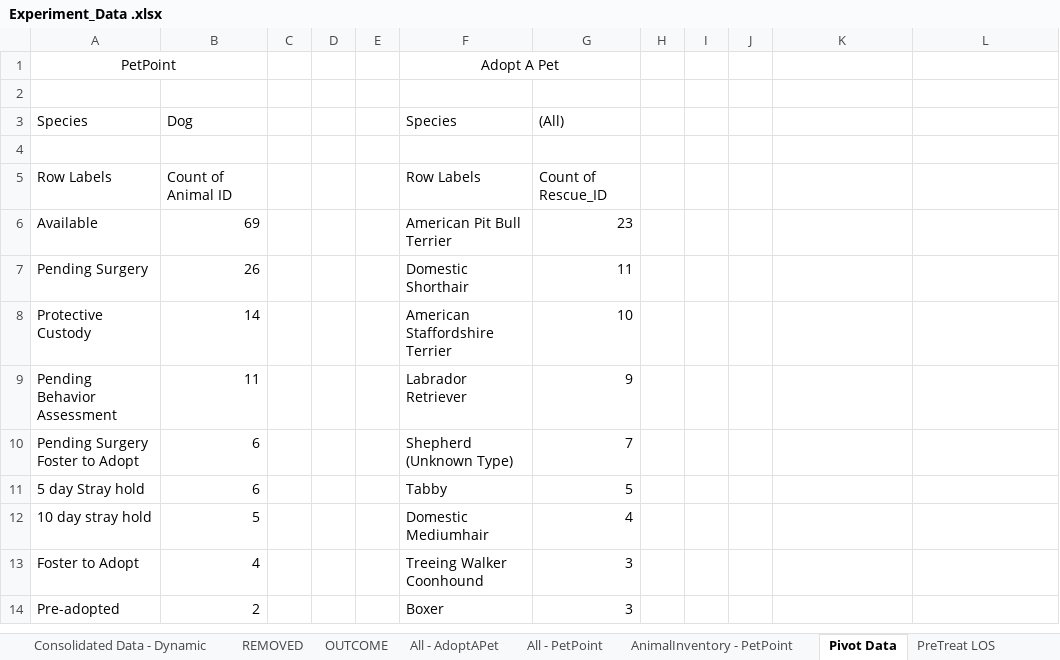
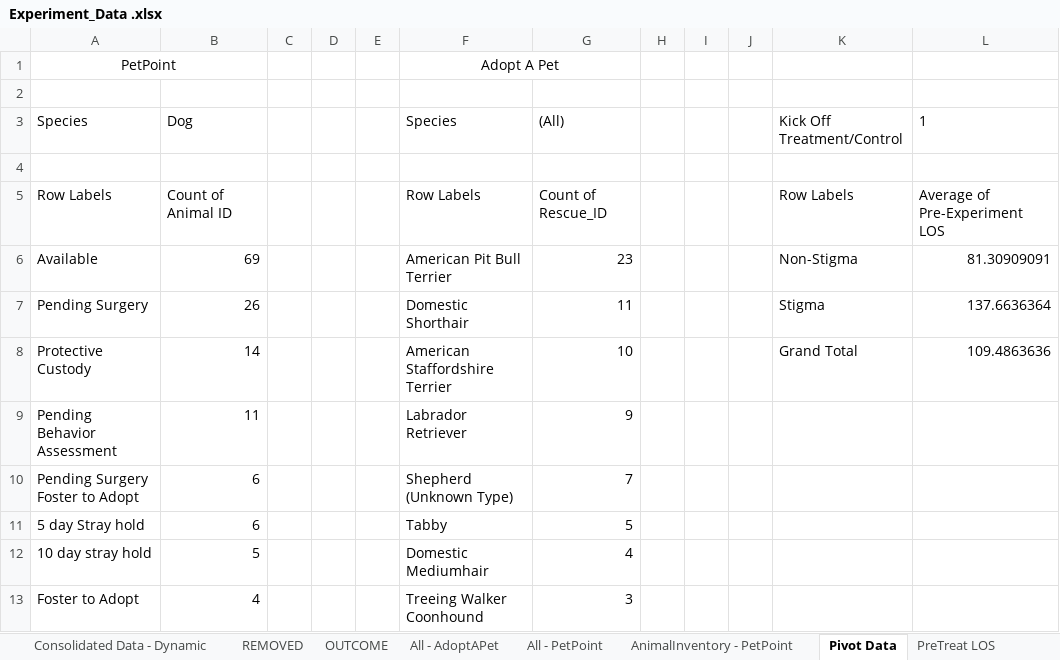
Before and after one commit to LanciottiSteven/w241_final_project, an Excel workbook: Steve_Work/Experiment_Data .xlsx, sheet Pivot Data, drawn as a sheet; only a part is shown; the shorter side is filled out with more unchanged rows; values as stored, in another font and other column widths than the file's, no borders; charts and pictures not drawn; the diff names each change by its address in the sheet, - before the commit and + after, or states it on an @@ line.

```diff
--- a/Steve_Work/Experiment_Data .xlsx (sheet Pivot Data)
+++ b/Steve_Work/Experiment_Data .xlsx (sheet Pivot Data)
-K3: (empty)
+K3: Kick Off Treatment/Control
-L3: (empty)
+L3: 1
-K5 (Kick Off Treatment/Control): (empty)
+K5 (Kick Off Treatment/Control): Row Labels
-L5 (1): (empty)
+L5 (1): Average of Pre-Experiment LOS
-K6 (Kick Off Treatment/Control): (empty)
+K6 (Kick Off Treatment/Control): Non-Stigma
-L6 (1): (empty)
+L6 (1): 81.30909091
-K7 (Kick Off Treatment/Control): (empty)
+K7 (Kick Off Treatment/Control): Stigma
-L7 (1): (empty)
+L7 (1): 137.6636364
-K8 (Kick Off Treatment/Control): (empty)
+K8 (Kick Off Treatment/Control): Grand Total
-L8 (1): (empty)
+L8 (1): 109.4863636
```
Also changed, not shown: sheet PreTreat - All Data Reserve, sheet Consolidated Data - Static, other sheet tabs, formulas that keep their value, charts or pictures.
